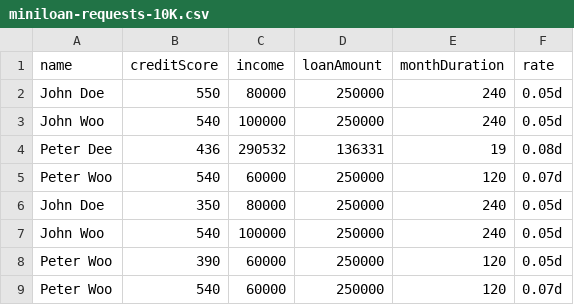
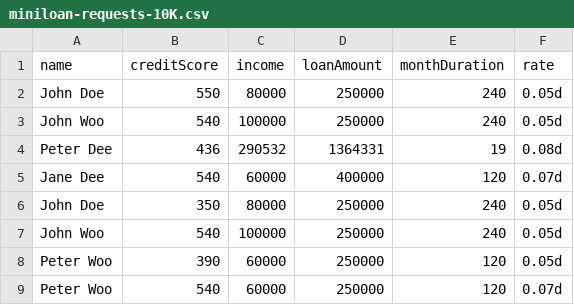
Before and after one commit to DecisionsDev/decisions-on-spark, a CSV file: data/miniloan/miniloan-requests-10K.csv, drawn as a sheet; only a part is shown.

Commit message:
Update miniloan-requests-10K.csv

```diff
--- a/data/miniloan/miniloan-requests-10K.csv
+++ b/data/miniloan/miniloan-requests-10K.csv
@@ -3,4 +3,4 @@ John Doe, 550, 80000, 250000, 240, 0.05d
 John Woo, 540, 100000, 250000, 240, 0.05d
-Peter Dee, 436, 290532, 136331, 19, 0.08d
-Peter Woo, 540, 60000, 250000, 120, 0.07d
+Peter Dee, 436, 290532, 1364331, 19, 0.08d
+Jane Dee, 540, 60000, 400000, 120, 0.07d
 John Doe, 350, 80000, 250000, 240, 0.05d
```
